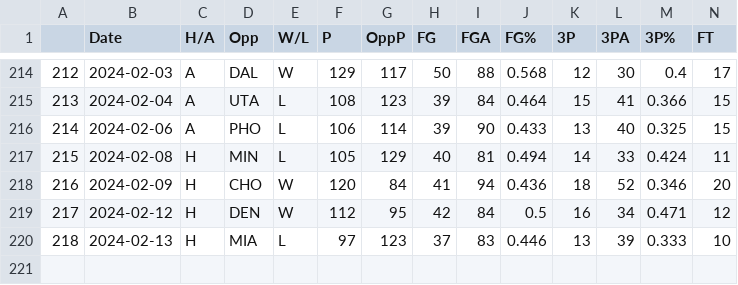
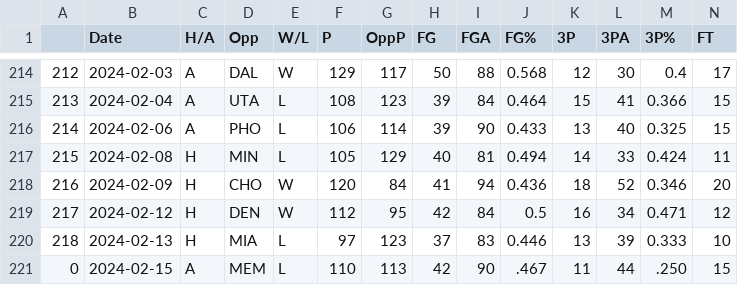
Before and after one commit to NevinG/AIM-F23-Basketball-Predictor, a CSV file: data/MIL.csv, drawn as a sheet; only a part is shown, gaps mark what is left out; rows hold the shown columns only; the diff names each change by its address in the sheet, - before the commit and + after, or states it on an @@ line.

```diff
--- a/data/MIL.csv
+++ b/data/MIL.csv
+row 221: 0 | 2024-02-15 | A | MEM | L | 110 | 113 | 42 | 90 | .467 | 11 | 44 | .250 | 15
```
Also changed, not shown: data/GSW.csv, data/MEM.csv, 6 other files.
